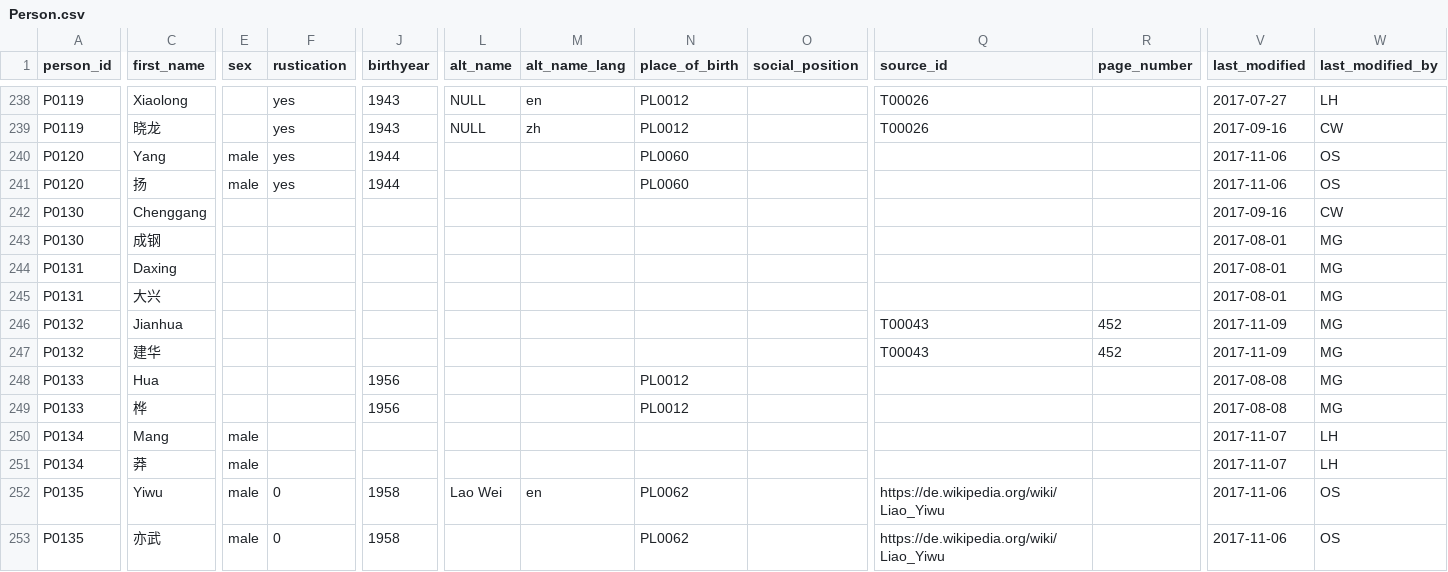
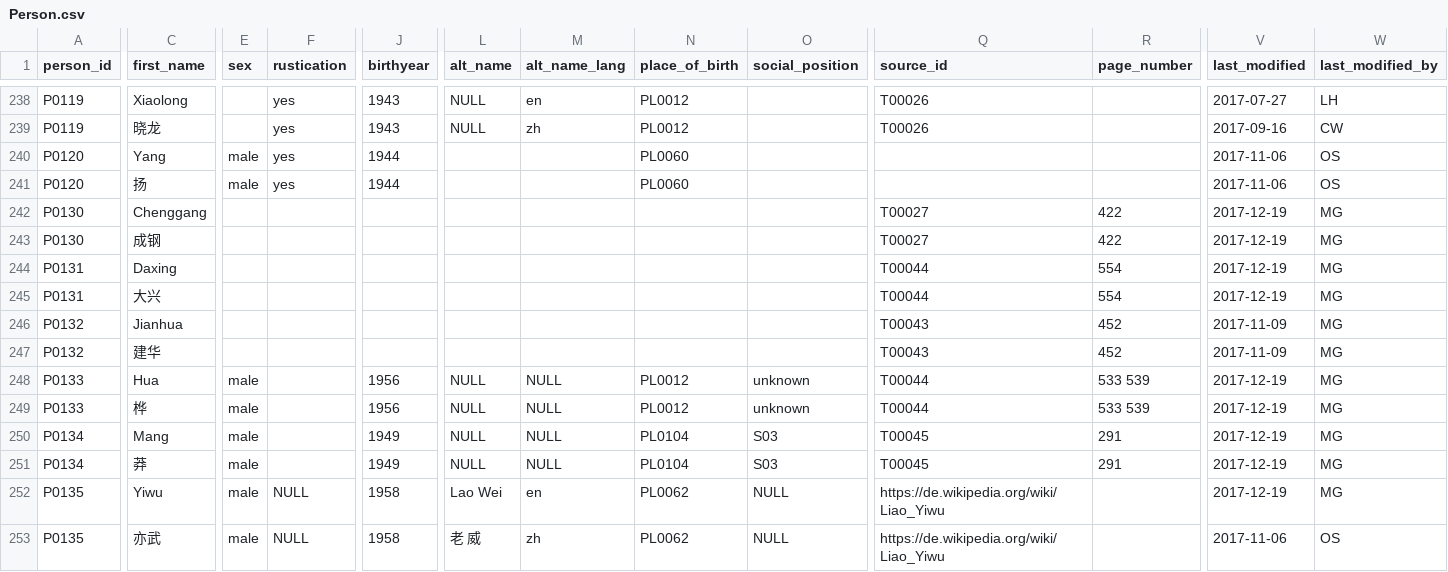
Before and after one commit to duncdrum/mini-reading, a CSV file: Person.csv, drawn as a sheet; only a part is shown, gaps mark what is left out; the diff covers the shown part only; the diff names each change by its address in the sheet, - before the commit and + after, or states it on an @@ line.

Commit message:
started to complete the entries in person-file (#135)
* started to complete the entries in person-file

see #93

```diff
--- a/Person.csv
+++ b/Person.csv
-Q242:Q243 (source_id): (empty)
+Q242:Q243 (source_id): T00027
-R242:R243 (page_number): (empty)
+R242:R243 (page_number): 422
-V242 (last_modified): 2017-09-16
+V242 (last_modified): 2017-12-19
-W242 (last_modified_by): CW
+W242 (last_modified_by): MG
-V243:V245 (last_modified): 2017-08-01
+V243:V245 (last_modified): 2017-12-19
-Q244:Q245 (source_id): (empty)
+Q244:Q245 (source_id): T00044
-R244:R245 (page_number): (empty)
+R244:R245 (page_number): 554
-E248:E249 (sex): (empty)
+E248:E249 (sex): male
-L248:L251 (alt_name): (empty)
+L248:L251 (alt_name): NULL
-M248:M251 (alt_name_lang): (empty)
+M248:M251 (alt_name_lang): NULL
-O248:O249 (social_position): (empty)
+O248:O249 (social_position): unknown
-Q248:Q249 (source_id): (empty)
+Q248:Q249 (source_id): T00044
-R248:R249 (page_number): (empty)
+R248:R249 (page_number): 533 539
-V248:V249 (last_modified): 2017-08-08
+V248:V249 (last_modified): 2017-12-19
-J250:J251 (birthyear): (empty)
+J250:J251 (birthyear): 1949
-N250:N251 (place_of_birth): (empty)
+N250:N251 (place_of_birth): PL0104
-O250:O251 (social_position): (empty)
+O250:O251 (social_position): S03
-Q250:Q251 (source_id): (empty)
+Q250:Q251 (source_id): T00045
-R250:R251 (page_number): (empty)
+R250:R251 (page_number): 291
-V250:V251 (last_modified): 2017-11-07
+V250:V251 (last_modified): 2017-12-19
-W250:W251 (last_modified_by): LH
+W250:W251 (last_modified_by): MG
-F252:F253 (rustication): 0
+F252:F253 (rustication): NULL
-O252:O253 (social_position): (empty)
+O252:O253 (social_position): NULL
-V252 (last_modified): 2017-11-06
+V252 (last_modified): 2017-12-19
-W252 (last_modified_by): OS
+W252 (last_modified_by): MG
-L253 (alt_name): (empty)
+L253 (alt_name): 老 威
-M253 (alt_name_lang): (empty)
+M253 (alt_name_lang): zh
```
Also changed, not shown: 46 edited cells elsewhere in this file, Act.csv, Place.csv.
